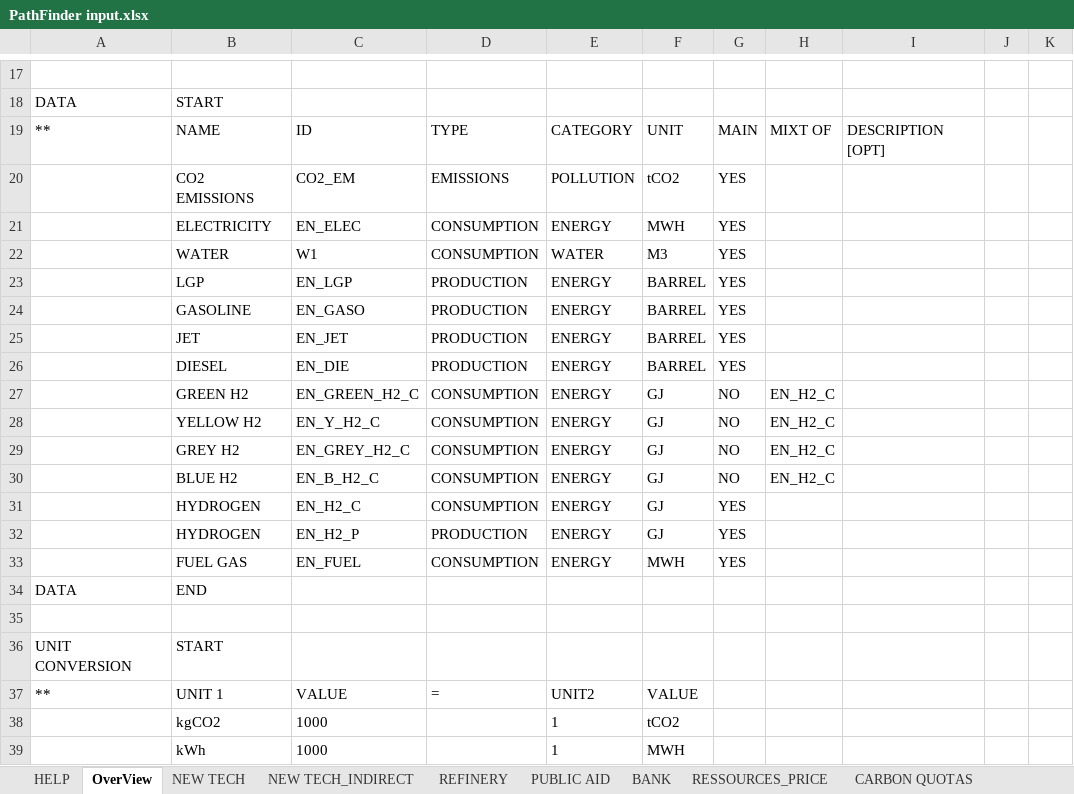
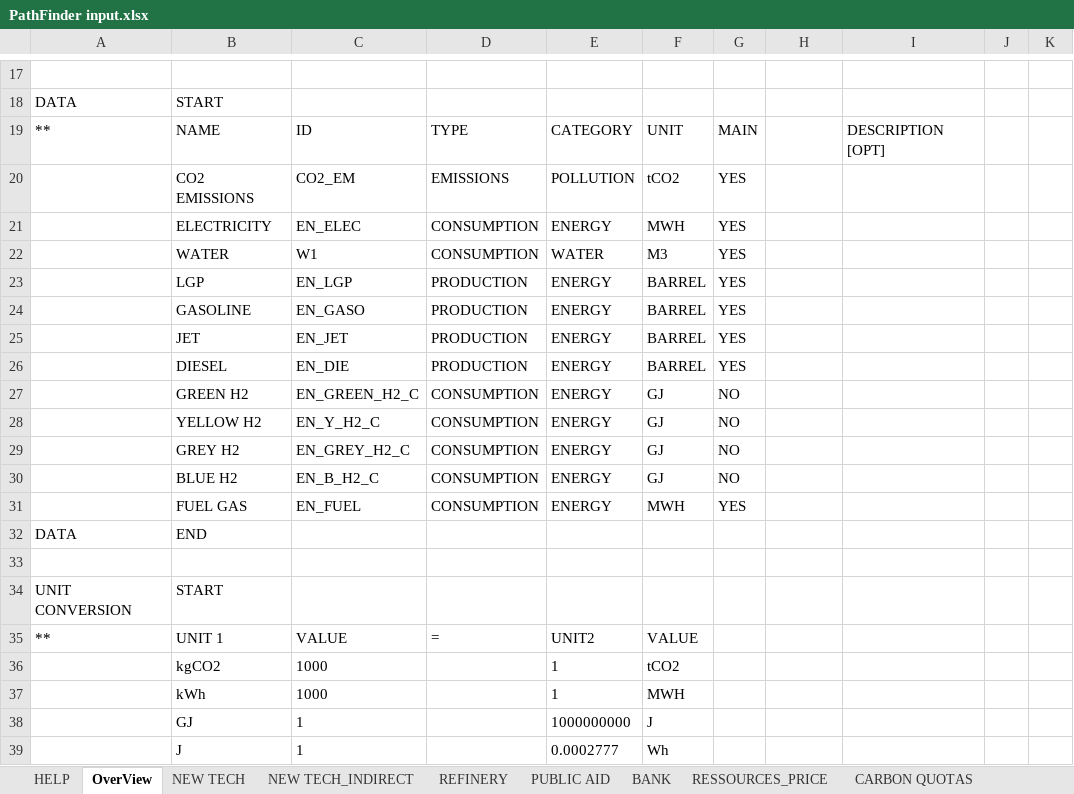
Before and after one commit to florian300/Plant-Optimization-PathWay, an Excel workbook: PathFinder input.xlsx, sheet OverView, drawn as a sheet; only a part is shown, gaps mark what is left out; the shorter side is filled out with more unchanged rows; values as stored, in another font and other column widths than the file's, no borders; the diff names each change by its address in the sheet, - before the commit and + after, or states it on an @@ line.

```diff
--- a/PathFinder input.xlsx (sheet OverView)
+++ b/PathFinder input.xlsx (sheet OverView)
-H19: MIXT OF
+H19: (empty)
-H27:H30: EN_H2_C
+H27:H30: (empty)
-row 31:  | HYDROGEN | EN_H2_C | CONSUMPTION | ENERGY | GJ | YES
-row 32:  | HYDROGEN | EN_H2_P | PRODUCTION | ENERGY | GJ | YES
```
Also changed, not shown: sheet NEW TECH, sheet REFINERY, sheet OTHER EMISSIONS, 6 other files.
